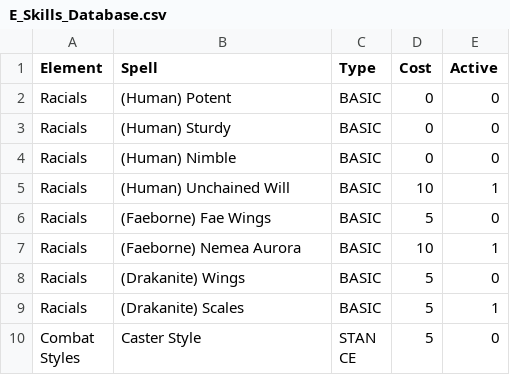
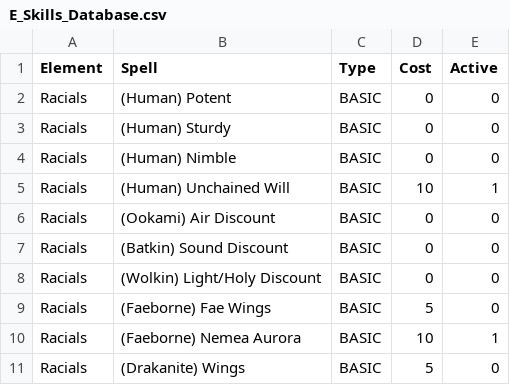
Before and after one commit to Native4K/Native4K.github.io, a CSV file: E_Skills_Database.csv, drawn as a sheet; only a part is shown; the shorter side is filled out with more unchanged rows.

Commit message:
Add new racial abilities for Ookami, Batkin, and Wolkin

```diff
--- a/E_Skills_Database.csv
+++ b/E_Skills_Database.csv
@@ -5,2 +5,5 @@ Racials;(Human) Nimble;BASIC;0;0;;;;;;;
 Racials;(Human) Unchained Will;BASIC;10;1;;;;;;;
+Racials;(Ookami) Air Discount;BASIC;0;0;;;;;;;
+Racials;(Batkin) Sound Discount;BASIC;0;0;;;;;;;
+Racials;(Wolkin) Light/Holy Discount;BASIC;0;0;;;;;;;
 Racials;(Faeborne) Fae Wings;BASIC;5;0;;;;;;;
```
